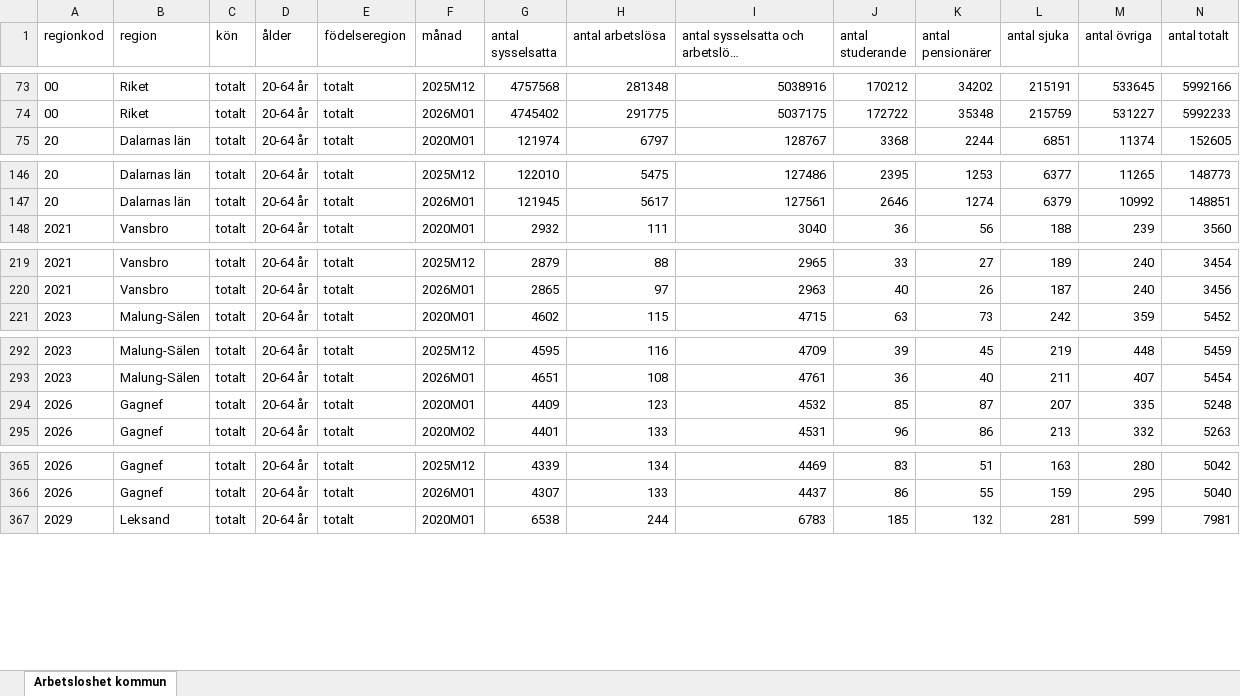
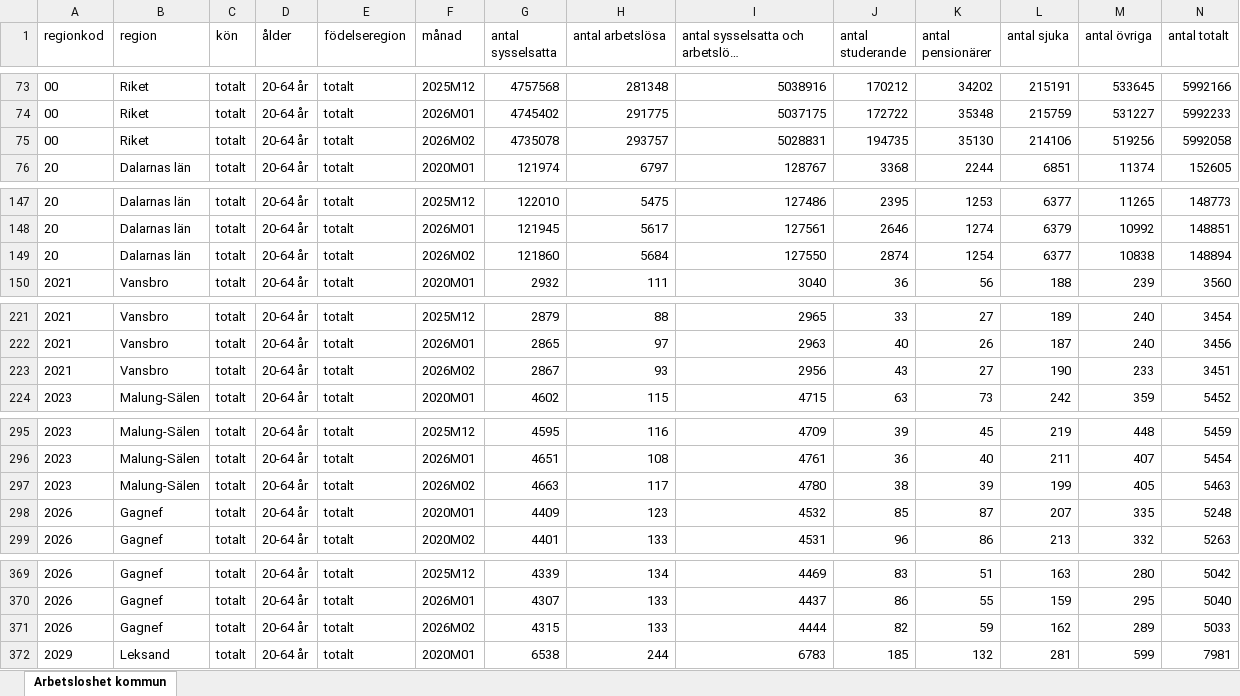
Before and after one commit to Region-Dalarna/laget_i_Dalarna, an Excel workbook: Data/arbetsloshet_kommun.xlsx, sheet Arbetsloshet kommun, drawn as a sheet; only a part is shown, gaps mark what is left out; long unchanged cells end in …; values as stored, in another font and other column widths than the file's, no borders; rows hold the shown columns only; the diff covers the shown part only; the diff names each change by its address in the sheet, - before the commit and + after, or states it on an @@ line.

```diff
--- a/Data/arbetsloshet_kommun.xlsx (sheet Arbetsloshet kommun)
+++ b/Data/arbetsloshet_kommun.xlsx (sheet Arbetsloshet kommun)
+row 75: 00 | Riket | totalt | 20-64 år | totalt | 2026M02 | 4735078 | 293757 | 5028831 | 194735 | 35130 | 214106 | 519256 | 5992058
+row 149: 20 | Dalarnas län | totalt | 20-64 år | totalt | 2026M02 | 121860 | 5684 | 127550 | 2874 | 1254 | 6377 | 10838 | 148894
+row 223: 2021 | Vansbro | totalt | 20-64 år | totalt | 2026M02 | 2867 | 93 | 2956 | 43 | 27 | 190 | 233 | 3451
+row 297: 2023 | Malung-Sälen | totalt | 20-64 år | totalt | 2026M02 | 4663 | 117 | 4780 | 38 | 39 | 199 | 405 | 5463
+row 371: 2026 | Gagnef | totalt | 20-64 år | totalt | 2026M02 | 4315 | 133 | 4444 | 82 | 59 | 162 | 289 | 5033
```
Also changed, not shown: 12 added rows elsewhere in this sheet, 26 other files.
